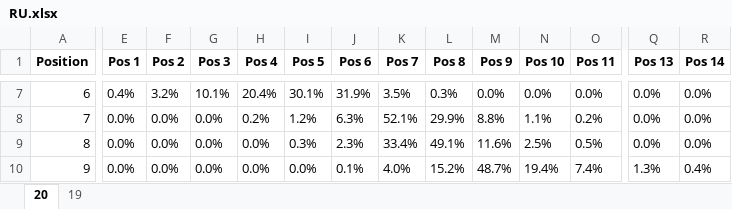
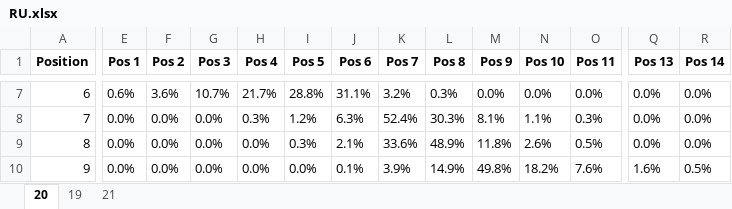
Before and after one commit to Abazg17/SiteForAsOptaModel, an Excel workbook: results/RU.xlsx, sheet 20, drawn as a sheet; only a part is shown, gaps mark what is left out; values as stored, in another font and other column widths than the file's, no borders; the diff covers the shown part only; the diff names each change by its address in the sheet, - before the commit and + after, or states it on an @@ line.

```diff
--- a/results/RU.xlsx (sheet 20)
+++ b/results/RU.xlsx (sheet 20)
+sheet tab: 21
-E7 (Pos 1): 0.4%
+E7 (Pos 1): 0.6%
-F7 (Pos 2): 3.2%
+F7 (Pos 2): 3.6%
-G7 (Pos 3): 10.1%
+G7 (Pos 3): 10.7%
-H7 (Pos 4): 20.4%
+H7 (Pos 4): 21.7%
-I7 (Pos 5): 30.1%
+I7 (Pos 5): 28.8%
-J7 (Pos 6): 31.9%
+J7 (Pos 6): 31.1%
-K7 (Pos 7): 3.5%
+K7 (Pos 7): 3.2%
-H8 (Pos 4): 0.2%
+H8 (Pos 4): 0.3%
-K8 (Pos 7): 52.1%
+K8 (Pos 7): 52.4%
-L8 (Pos 8): 29.9%
+L8 (Pos 8): 30.3%
-M8 (Pos 9): 8.8%
+M8 (Pos 9): 8.1%
-O8 (Pos 11): 0.2%
+O8 (Pos 11): 0.3%
-J9 (Pos 6): 2.3%
+J9 (Pos 6): 2.1%
-K9 (Pos 7): 33.4%
+K9 (Pos 7): 33.6%
-L9 (Pos 8): 49.1%
+L9 (Pos 8): 48.9%
-M9 (Pos 9): 11.6%
+M9 (Pos 9): 11.8%
-N9 (Pos 10): 2.5%
+N9 (Pos 10): 2.6%
-K10 (Pos 7): 4.0%
+K10 (Pos 7): 3.9%
-L10 (Pos 8): 15.2%
+L10 (Pos 8): 14.9%
-M10 (Pos 9): 48.7%
+M10 (Pos 9): 49.8%
-N10 (Pos 10): 19.4%
+N10 (Pos 10): 18.2%
-O10 (Pos 11): 7.4%
+O10 (Pos 11): 7.6%
-Q10 (Pos 13): 1.3%
+Q10 (Pos 13): 1.6%
-R10 (Pos 14): 0.4%
+R10 (Pos 14): 0.5%
```
Also changed, not shown: 88 edited cells elsewhere in this sheet.
